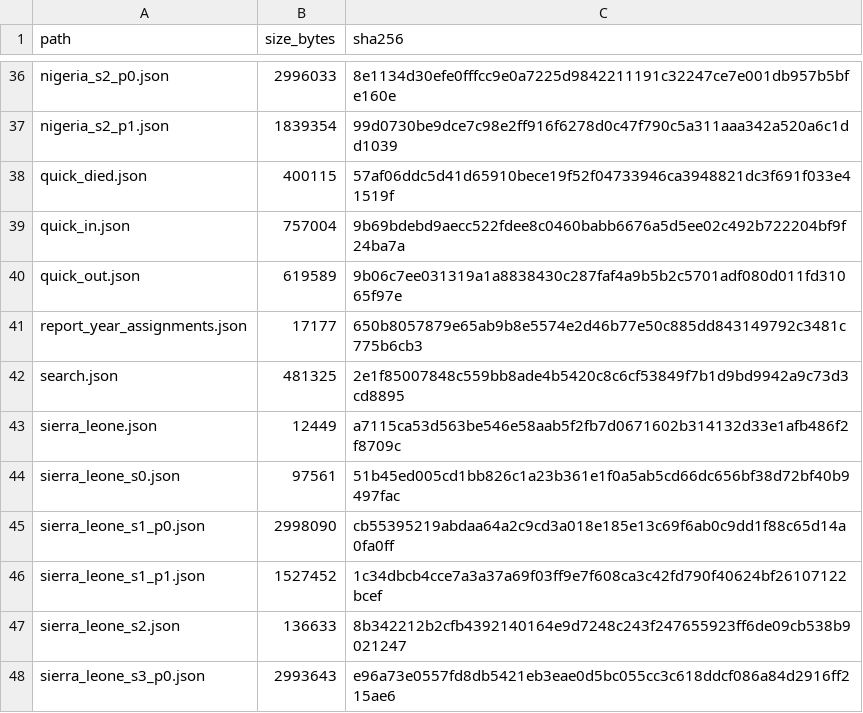
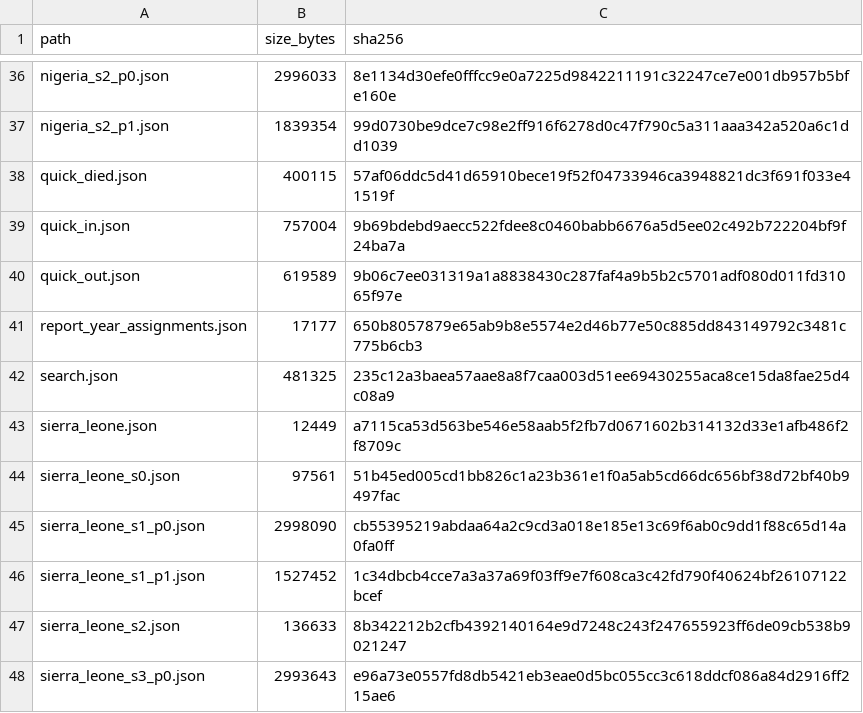
Before and after one commit to igbaccin/cm-atlas, a CSV file: data/build_manifest.csv, drawn as a sheet; only a part is shown, gaps mark what is left out; the diff covers the shown part only.

```diff
--- a/data/build_manifest.csv
+++ b/data/build_manifest.csv
@@ -41,3 +41,3 @@ quick_out.json,619589,9b06c7ee031319a1a8838430c287faf4a9b5b2c5701adf080d011fd310
 report_year_assignments.json,17177,650b8057879e65ab9b8e5574e2d46b77e50c885dd843149792c3481c775b6cb3
-search.json,481325,2e1f85007848c559bb8ade4b5420c8c6cf53849f7b1d9bd9942a9c73d3cd8895
+search.json,481325,235c12a3baea57aae8a8f7caa003d51ee69430255aca8ce15da8fae25d4c08a9
 sierra_leone.json,12449,a7115ca53d563be546e58aab5f2fb7d0671602b314132d33e1afb486f2f8709c
```
Also changed, not shown: 13 edited cells elsewhere in this file, data/checks.csv, data/http_checks.csv, 13 other files.
